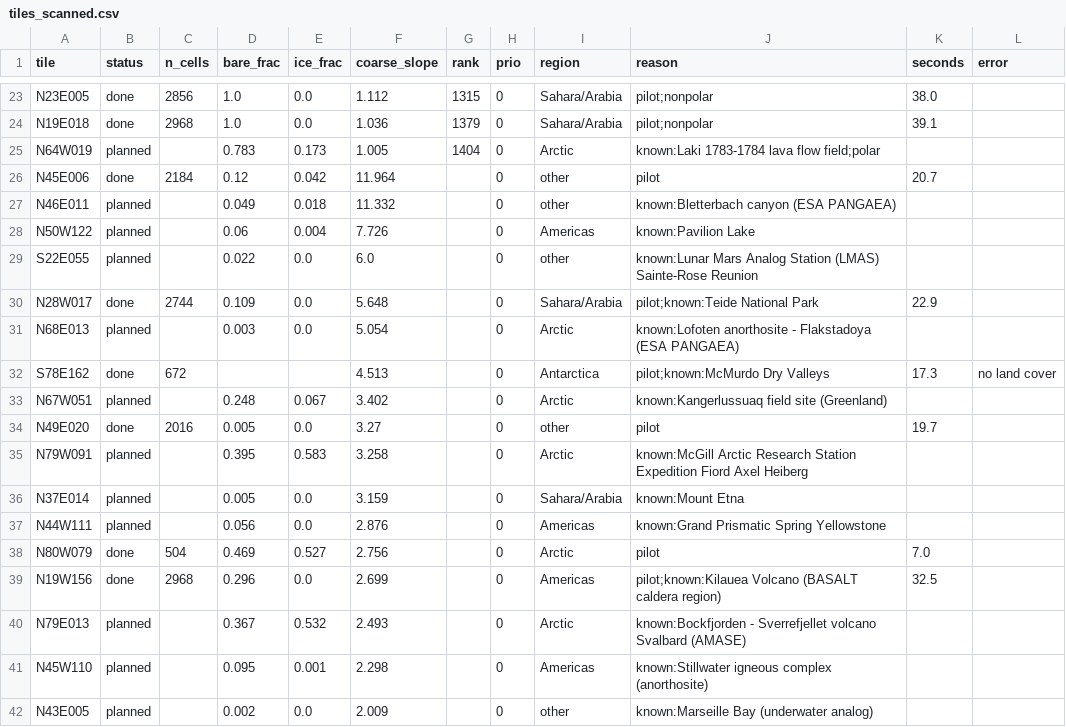
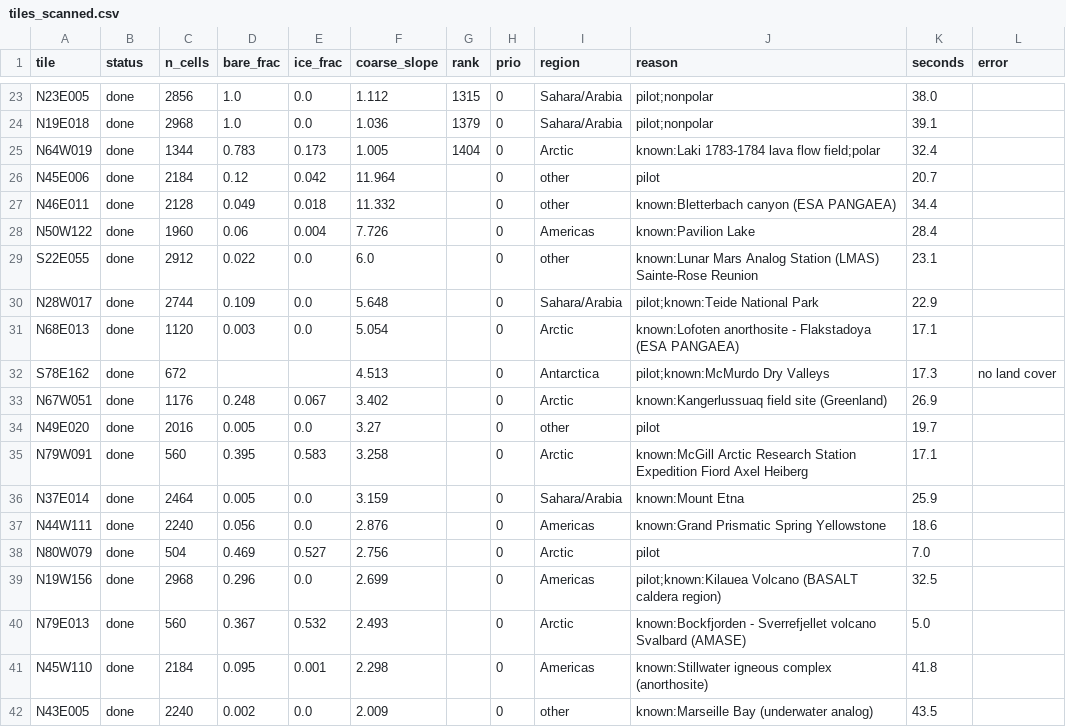
Before and after one commit to BartoszPreus/NASA, a CSV file: data/out/tiles_scanned.csv, drawn as a sheet; only a part is shown, gaps mark what is left out; the diff covers the shown part only.

```diff
--- a/data/out/tiles_scanned.csv
+++ b/data/out/tiles_scanned.csv
@@ -24,19 +24,19 @@ N23E005,done,2856,1.0,0.0,1.112,1315,0,Sahara/Arabia,pilot;nonpolar,38.0,
 N19E018,done,2968,1.0,0.0,1.036,1379,0,Sahara/Arabia,pilot;nonpolar,39.1,
-N64W019,planned,,0.783,0.173,1.005,1404,0,Arctic,known:Laki 1783-1784 lava flow field;polar,,
+N64W019,done,1344,0.783,0.173,1.005,1404,0,Arctic,known:Laki 1783-1784 lava flow field;polar,32.4,
 N45E006,done,2184,0.12,0.042,11.964,,0,other,pilot,20.7,
-N46E011,planned,,0.049,0.018,11.332,,0,other,known:Bletterbach canyon (ESA PANGAEA),,
-N50W122,planned,,0.06,0.004,7.726,,0,Americas,known:Pavilion Lake,,
-S22E055,planned,,0.022,0.0,6.0,,0,other,known:Lunar Mars Analog Station (LMAS) Sainte-Rose Reunion,,
+N46E011,done,2128,0.049,0.018,11.332,,0,other,known:Bletterbach canyon (ESA PANGAEA),34.4,
+N50W122,done,1960,0.06,0.004,7.726,,0,Americas,known:Pavilion Lake,28.4,
+S22E055,done,2912,0.022,0.0,6.0,,0,other,known:Lunar Mars Analog Station (LMAS) Sainte-Rose Reunion,23.1,
 N28W017,done,2744,0.109,0.0,5.648,,0,Sahara/Arabia,pilot;known:Teide National Park,22.9,
-N68E013,planned,,0.003,0.0,5.054,,0,Arctic,known:Lofoten anorthosite - Flakstadoya (ESA PANGAEA),,
+N68E013,done,1120,0.003,0.0,5.054,,0,Arctic,known:Lofoten anorthosite - Flakstadoya (ESA PANGAEA),17.1,
 S78E162,done,672,,,4.513,,0,Antarctica,pilot;known:McMurdo Dry Valleys,17.3,no land cover
-N67W051,planned,,0.248,0.067,3.402,,0,Arctic,known:Kangerlussuaq field site (Greenland),,
+N67W051,done,1176,0.248,0.067,3.402,,0,Arctic,known:Kangerlussuaq field site (Greenland),26.9,
 N49E020,done,2016,0.005,0.0,3.27,,0,other,pilot,19.7,
-N79W091,planned,,0.395,0.583,3.258,,0,Arctic,known:McGill Arctic Research Station Expedition Fiord Axel Heiberg,,
-N37E014,planned,,0.005,0.0,3.159,,0,Sahara/Arabia,known:Mount Etna,,
-N44W111,planned,,0.056,0.0,2.876,,0,Americas,known:Grand Prismatic Spring Yellowstone,,
+N79W091,done,560,0.395,0.583,3.258,,0,Arctic,known:McGill Arctic Research Station Expedition Fiord Axel Heiberg,17.1,
+N37E014,done,2464,0.005,0.0,3.159,,0,Sahara/Arabia,known:Mount Etna,25.9,
+N44W111,done,2240,0.056,0.0,2.876,,0,Americas,known:Grand Prismatic Spring Yellowstone,18.6,
 N80W079,done,504,0.469,0.527,2.756,,0,Arctic,pilot,7.0,
 N19W156,done,2968,0.296,0.0,2.699,,0,Americas,pilot;known:Kilauea Volcano (BASALT caldera region),32.5,
-N79E013,planned,,0.367,0.532,2.493,,0,Arctic,known:Bockfjorden - Sverrefjellet volcano Svalbard (AMASE),,
-N45W110,planned,,0.095,0.001,2.298,,0,Americas,known:Stillwater igneous complex (anorthosite),,
-N43E005,planned,,0.002,0.0,2.009,,0,other,known:Marseille Bay (underwater analog),,
+N79E013,done,560,0.367,0.532,2.493,,0,Arctic,known:Bockfjorden - Sverrefjellet volcano Svalbard (AMASE),5.0,
+N45W110,done,2184,0.095,0.001,2.298,,0,Americas,known:Stillwater igneous complex (anorthosite),41.8,
+N43E005,done,2240,0.002,0.0,2.009,,0,other,known:Marseille Bay (underwater analog),43.5,
```
Also changed, not shown: 89 edited cells elsewhere in this file, 6 other files.
